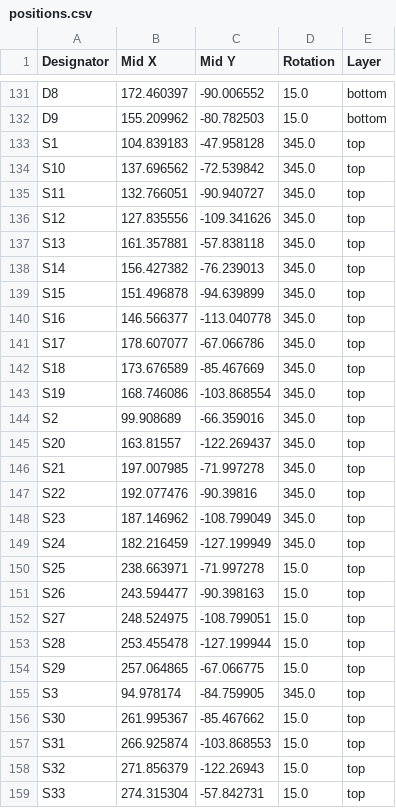
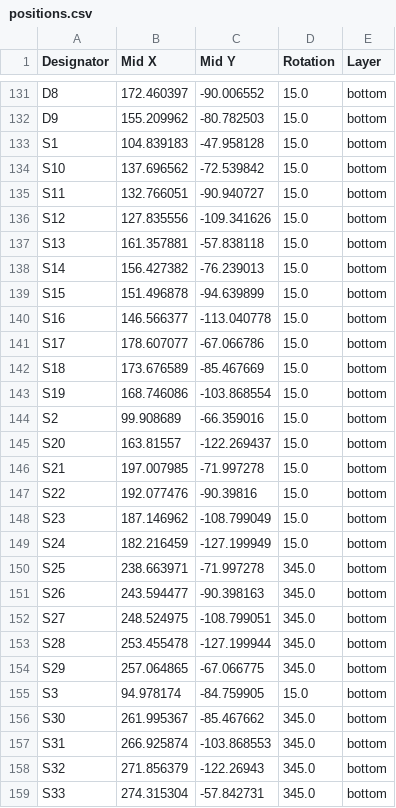
Before and after one commit to byungyoonc/TrueStrike56, a CSV file: hw/pcb/production/positions.csv, drawn as a sheet; only a part is shown, gaps mark what is left out; the diff covers the shown part only.

```diff
--- a/hw/pcb/production/positions.csv
+++ b/hw/pcb/production/positions.csv
@@ -132,28 +132,28 @@ D8,172.460397,-90.006552,15.0,bottom
 D9,155.209962,-80.782503,15.0,bottom
-S1,104.839183,-47.958128,345.0,top
-S10,137.696562,-72.539842,345.0,top
-S11,132.766051,-90.940727,345.0,top
-S12,127.835556,-109.341626,345.0,top
-S13,161.357881,-57.838118,345.0,top
-S14,156.427382,-76.239013,345.0,top
-S15,151.496878,-94.639899,345.0,top
-S16,146.566377,-113.040778,345.0,top
-S17,178.607077,-67.066786,345.0,top
-S18,173.676589,-85.467669,345.0,top
-S19,168.746086,-103.868554,345.0,top
-S2,99.908689,-66.359016,345.0,top
-S20,163.81557,-122.269437,345.0,top
-S21,197.007985,-71.997278,345.0,top
-S22,192.077476,-90.39816,345.0,top
-S23,187.146962,-108.799049,345.0,top
-S24,182.216459,-127.199949,345.0,top
-S25,238.663971,-71.997278,15.0,top
-S26,243.594477,-90.398163,15.0,top
-S27,248.524975,-108.799051,15.0,top
-S28,253.455478,-127.199944,15.0,top
-S29,257.064865,-67.066775,15.0,top
-S3,94.978174,-84.759905,345.0,top
-S30,261.995367,-85.467662,15.0,top
-S31,266.925874,-103.868553,15.0,top
-S32,271.856379,-122.26943,15.0,top
-S33,274.315304,-57.842731,15.0,top
+S1,104.839183,-47.958128,15.0,bottom
+S10,137.696562,-72.539842,15.0,bottom
+S11,132.766051,-90.940727,15.0,bottom
+S12,127.835556,-109.341626,15.0,bottom
+S13,161.357881,-57.838118,15.0,bottom
+S14,156.427382,-76.239013,15.0,bottom
+S15,151.496878,-94.639899,15.0,bottom
+S16,146.566377,-113.040778,15.0,bottom
+S17,178.607077,-67.066786,15.0,bottom
+S18,173.676589,-85.467669,15.0,bottom
+S19,168.746086,-103.868554,15.0,bottom
+S2,99.908689,-66.359016,15.0,bottom
+S20,163.81557,-122.269437,15.0,bottom
+S21,197.007985,-71.997278,15.0,bottom
+S22,192.077476,-90.39816,15.0,bottom
+S23,187.146962,-108.799049,15.0,bottom
+S24,182.216459,-127.199949,15.0,bottom
+S25,238.663971,-71.997278,345.0,bottom
+S26,243.594477,-90.398163,345.0,bottom
+S27,248.524975,-108.799051,345.0,bottom
+S28,253.455478,-127.199944,345.0,bottom
+S29,257.064865,-67.066775,345.0,bottom
+S3,94.978174,-84.759905,15.0,bottom
+S30,261.995367,-85.467662,345.0,bottom
+S31,266.925874,-103.868553,345.0,bottom
+S32,271.856379,-122.26943,345.0,bottom
+S33,274.315304,-57.842731,345.0,bottom
```
Also changed, not shown: 58 edited cells elsewhere in this file, 21 other files.
